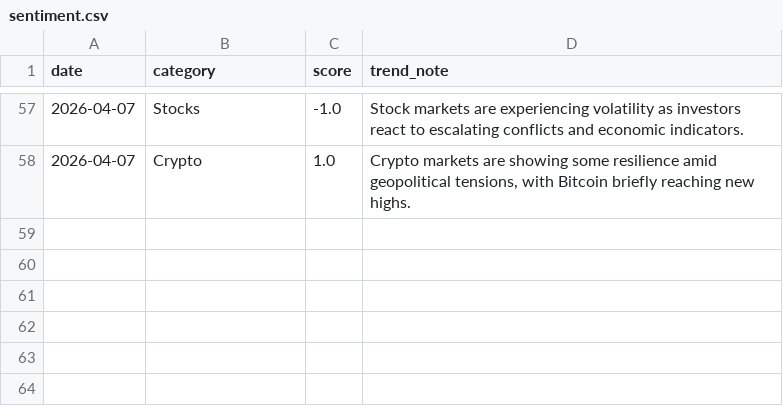
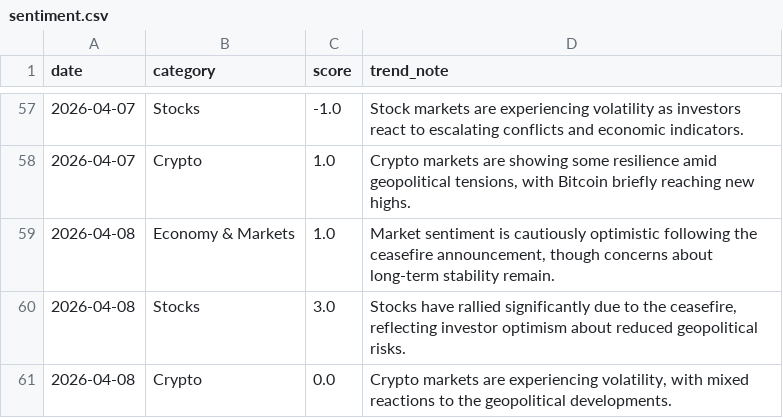
Before and after one commit to caleb8315/EmailBot, a CSV file: data/sentiment.csv, drawn as a sheet; only a part is shown, gaps mark what is left out; the diff names each change by its address in the sheet, - before the commit and + after, or states it on an @@ line.

Commit message:
Auto-update tracking data [skip ci]

```diff
--- a/data/sentiment.csv
+++ b/data/sentiment.csv
+row 59: 2026-04-08 | Economy & Markets | 1.0 | Market sentiment is cautiously optimistic following the ceasefire announcement, though concerns about long-term stability remain.
+row 60: 2026-04-08 | Stocks | 3.0 | Stocks have rallied significantly due to the ceasefire, reflecting investor optimism about reduced geopolitical risks.
+row 61: 2026-04-08 | Crypto | 0.0 | Crypto markets are experiencing volatility, with mixed reactions to the geopolitical developments.
```
Also changed, not shown: 1 other file.
